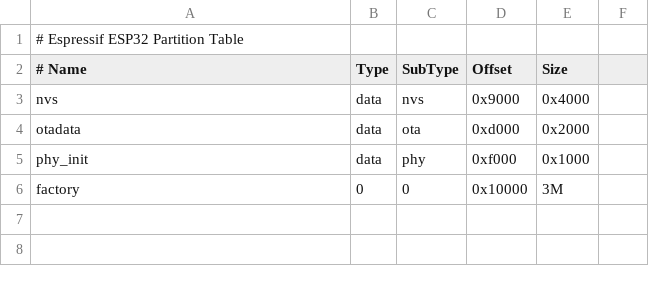
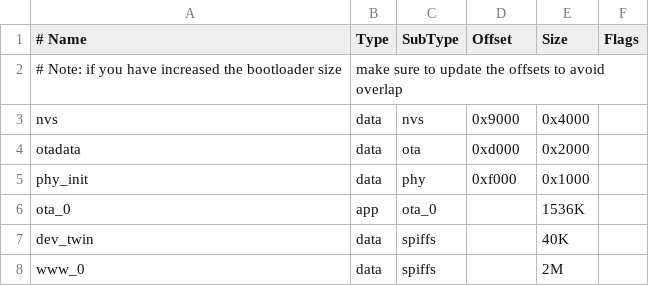
Before and after one commit to DeepSea-Developments/DeepDeck.Ahuyama.fw, a CSV file: partitions.csv, drawn as a sheet; removed rows and columns are numbered as before the commit, all else as after; the diff names each change by its address in the sheet, - before the commit and + after, or states it on an @@ line.

```diff
--- a/partitions.csv
+++ b/partitions.csv
-row 1: # Espressif ESP32 Partition Table
-F1: (empty)
+F1: Flags
+row 2: # Note: if you have increased the bootloader size | make sure to update the offsets to avoid overlap
-row 6: factory | 0 | 0 | 0x10000 | 3M
+row 6: ota_0 | app | ota_0 |  | 1536K
+row 7: dev_twin | data | spiffs |  | 40K
+row 8: www_0 | data | spiffs |  | 2M
```
Also changed, not shown: 39 other files.
